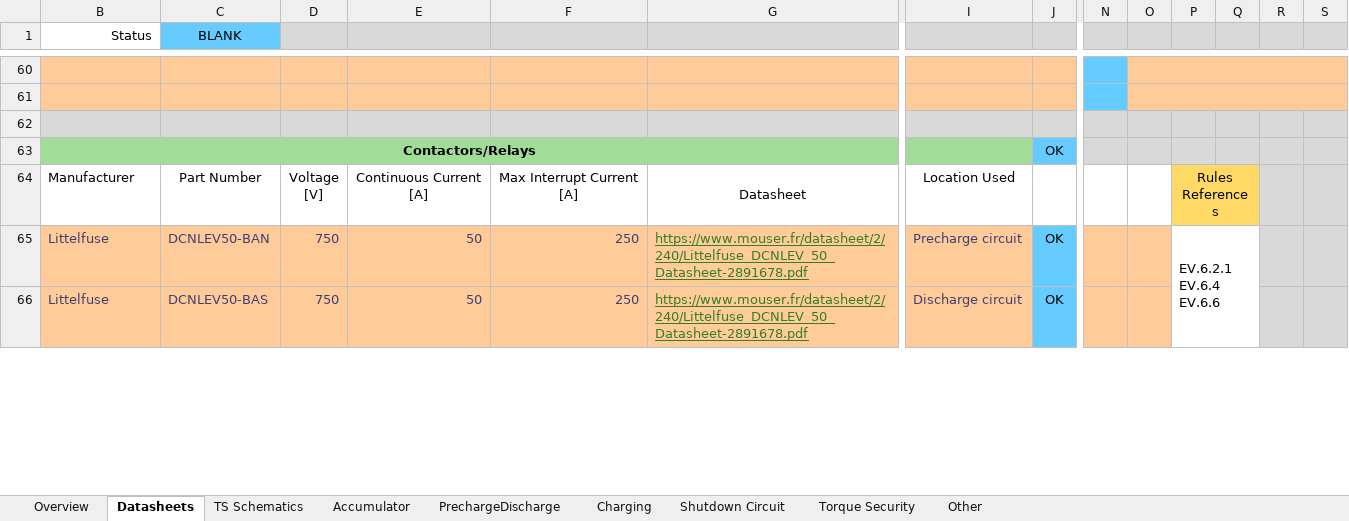
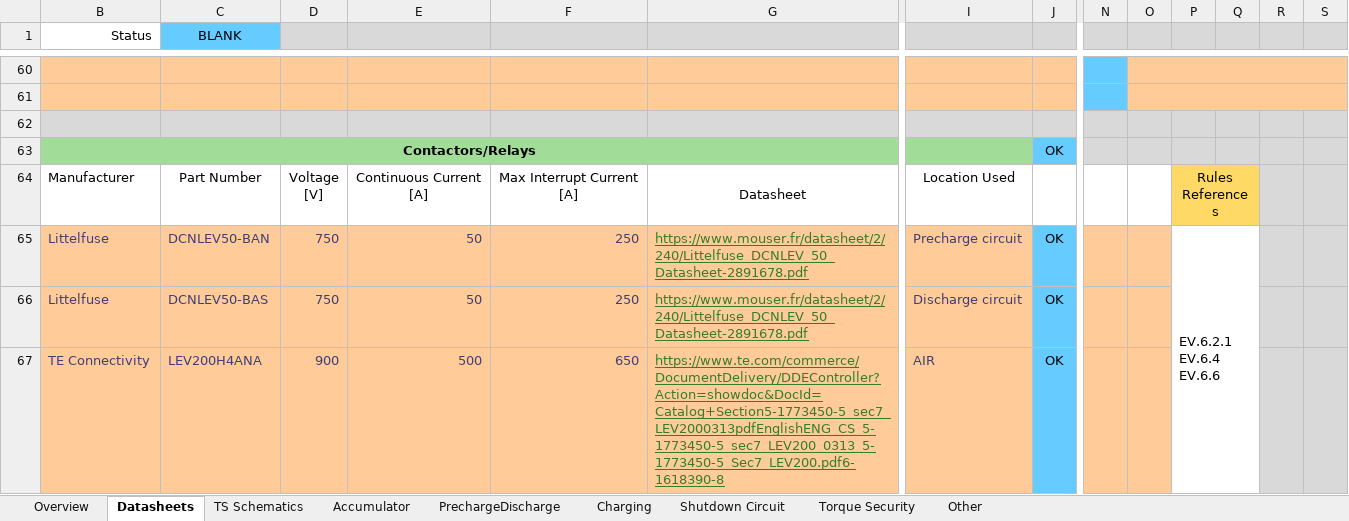
Before and after one commit to EOSCogniton/ELIZ-2021, an Excel workbook: RC_Rendus_Compet/ESF.xlsx, sheet Datasheets, drawn as a sheet; only a part is shown, gaps mark what is left out; values as stored, in another font and other column widths than the file's, no borders; removed rows and columns are numbered as before the commit, all else as after; rows hold the shown columns only; the diff covers the shown part only; the diff names each change by its address in the sheet, - before the commit and + after, or states it on an @@ line.

```diff
--- a/RC_Rendus_Compet/ESF.xlsx (sheet Datasheets)
+++ b/RC_Rendus_Compet/ESF.xlsx (sheet Datasheets)
-P65:Q69 merged
+P65:Q69 merged
+row 67: TE Connectivity | LEV200H4ANA | 900 | 500 | 650 | https://www.te.com/commerce/DocumentDelivery/DDEController?Action=showdoc&DocId=Catalog+Section5-1773450-5_sec7_LEV2000313pdfEnglishENG_CS_5-1773450-5_sec7_LEV200_0313_5-1773450-5_Sec7_LEV200.pdf6-1618390-8 | AIR | OK
```
Also changed, not shown: 1 added row, 2 removed rows, 1 edited cell, cell formats and merged cells elsewhere in this sheet, sheet Accumulator, formulas that keep their value, hidden cells.
